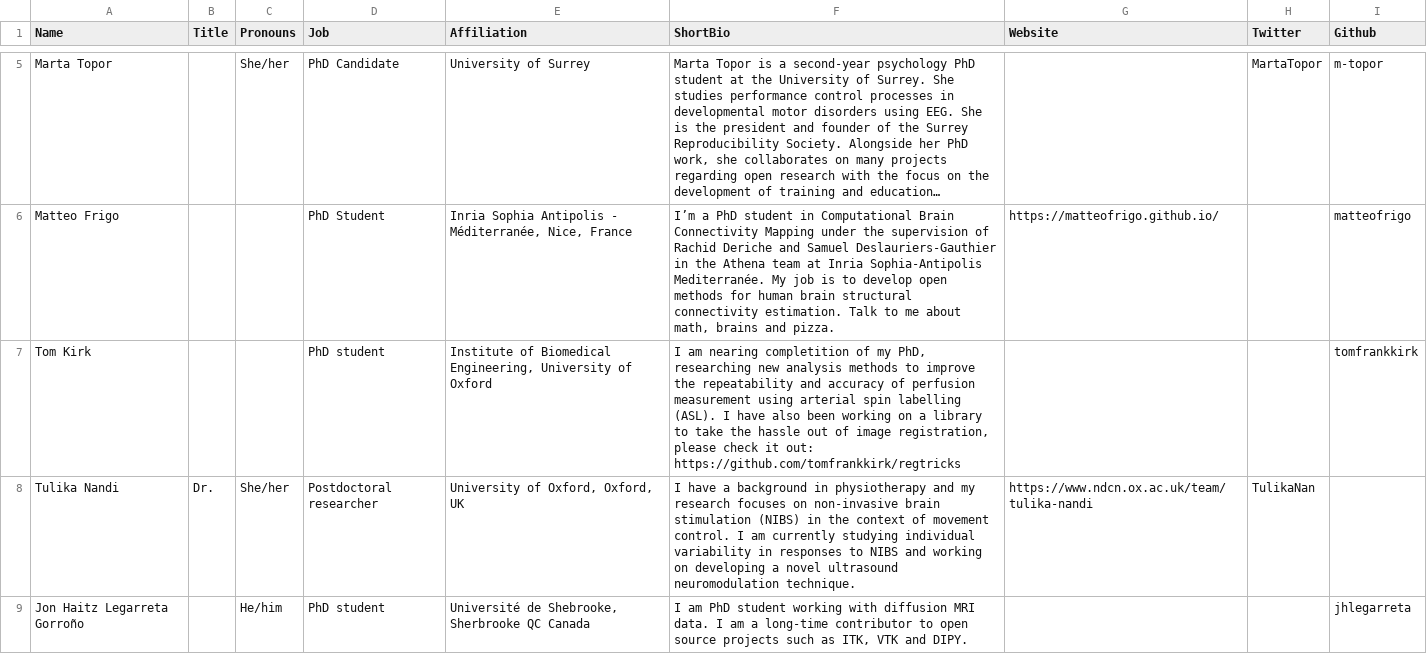
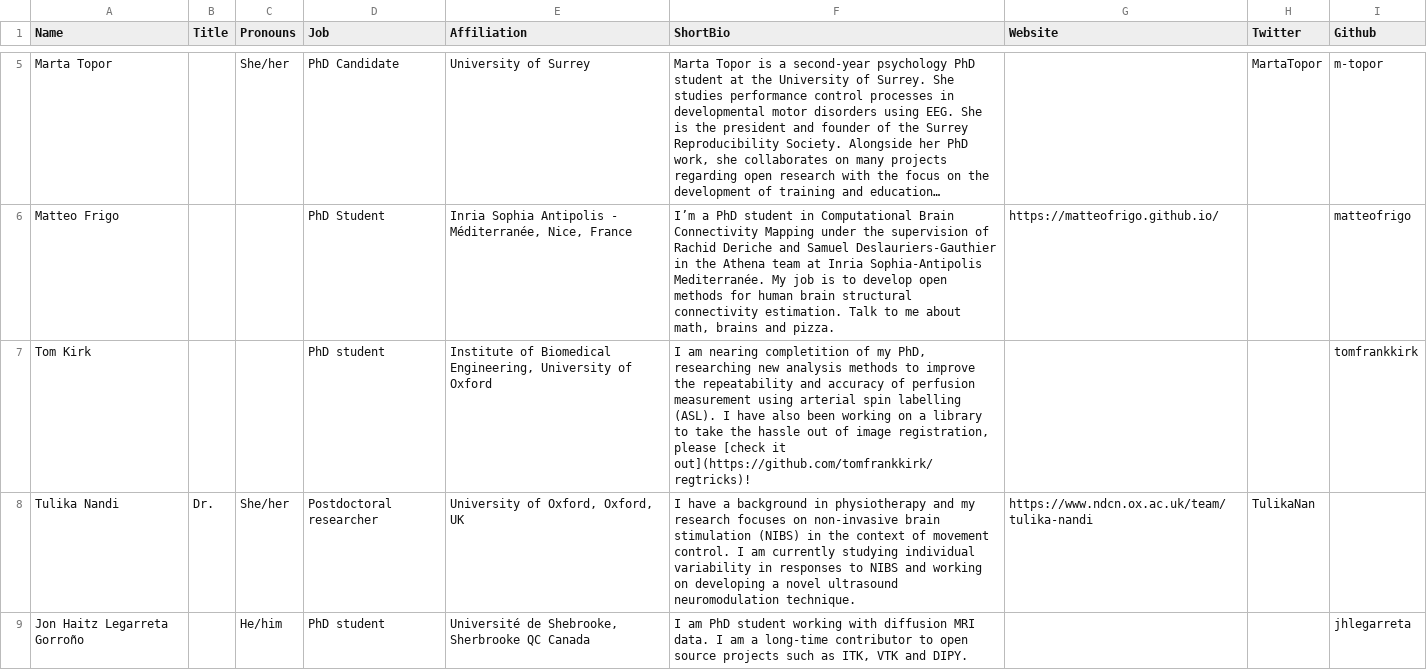
Before and after one commit to ohbm/osr2020, a CSV file: _data/volunteers.csv, drawn as a sheet; only a part is shown, gaps mark what is left out; long unchanged cells end in …; the diff covers the shown part only; the diff names each change by its address in the sheet, - before the commit and + after, or states it on an @@ line.

Commit message:
adds a batch of speakers+volunteers

```diff
--- a/_data/volunteers.csv
+++ b/_data/volunteers.csv
-F7 (ShortBio): …registration, please check it out: https://github.com/tomfrankkirk/regtricks
+F7 (ShortBio): …registration, please [check it out](https://github.com/tomfrankkirk/regtricks)!
```
Also changed, not shown: 1 added row elsewhere in this file, 31 other files.
